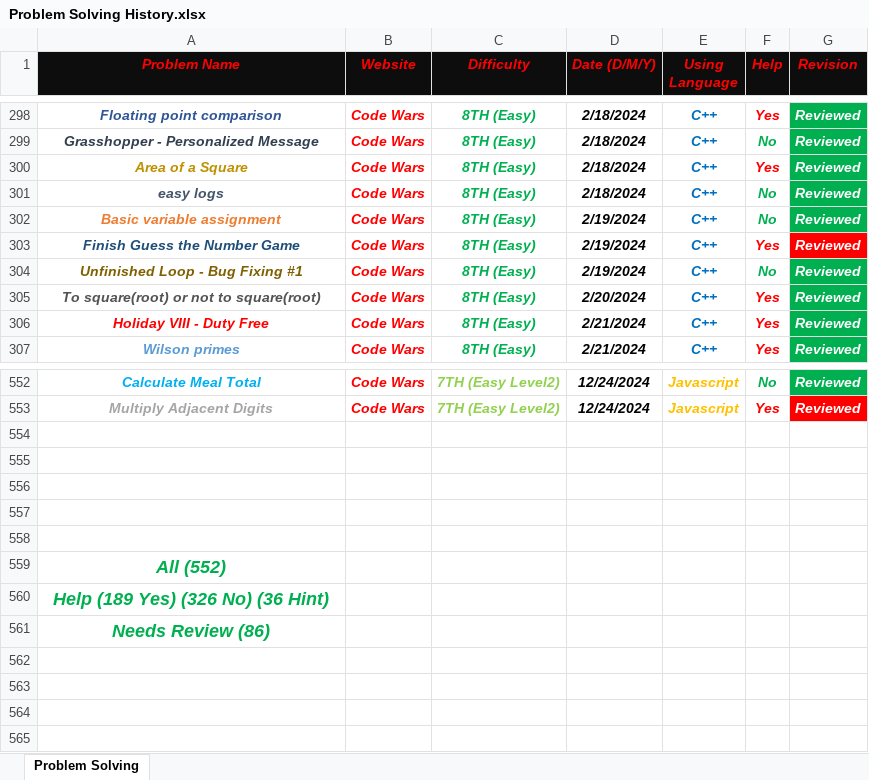
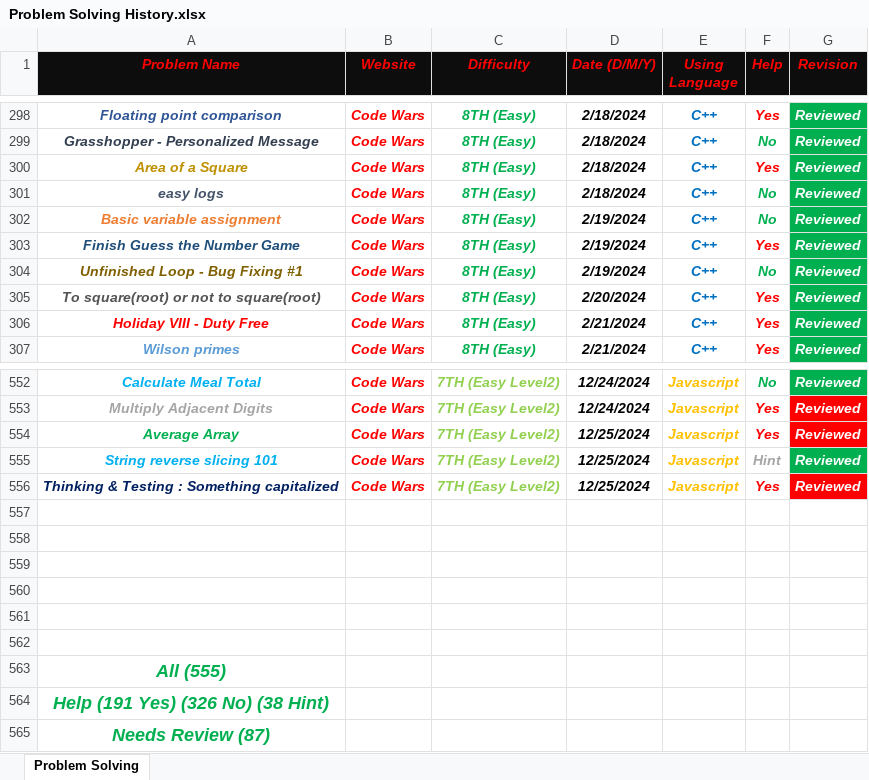
Before and after one commit to Marawan-Saqr/Problem-Solving, an Excel workbook: Problem Solving History.xlsx, sheet Problem Solving, drawn as a sheet; only a part is shown, gaps mark what is left out; values as stored, in another font and other column widths than the file's, no borders; addresses are those after the commit; the diff names each change by its address in the sheet, - before the commit and + after, or states it on an @@ line.

```diff
--- a/Problem Solving History.xlsx (sheet Problem Solving)
+++ b/Problem Solving History.xlsx (sheet Problem Solving)
-G303 fill: #FF0000
+G303 fill: #00B050
+row 554: Average Array | Code Wars | 7TH (Easy Level2) | 12/25/2024 | Javascript | Yes | Reviewed
+row 555: String reverse slicing 101 | Code Wars | 7TH (Easy Level2) | 12/25/2024 | Javascript | Hint | Reviewed
+row 556: Thinking & Testing : Something capitalized | Code Wars | 7TH (Easy Level2) | 12/25/2024 | Javascript | Yes | Reviewed
+row 562: (empty)
-A563 (Problem Name): All (552)
+A563 (Problem Name): All (555)
-A564 (Problem Name): Help (189 Yes) (326 No) (36 Hint)
+A564 (Problem Name): Help (191 Yes) (326 No) (38 Hint)
-A565 (Problem Name): Needs Review (86)
+A565 (Problem Name): Needs Review (87)
```
Also changed, not shown: 25 other files.
